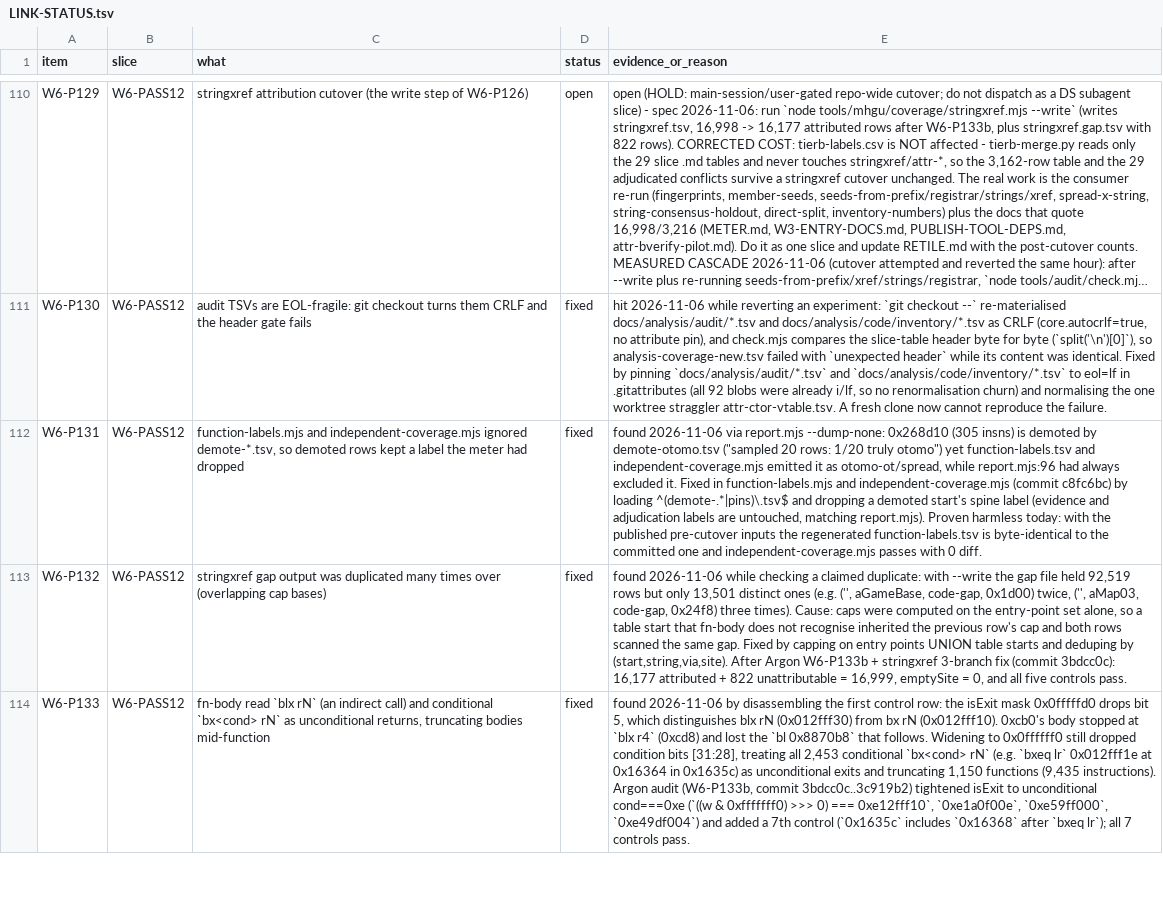
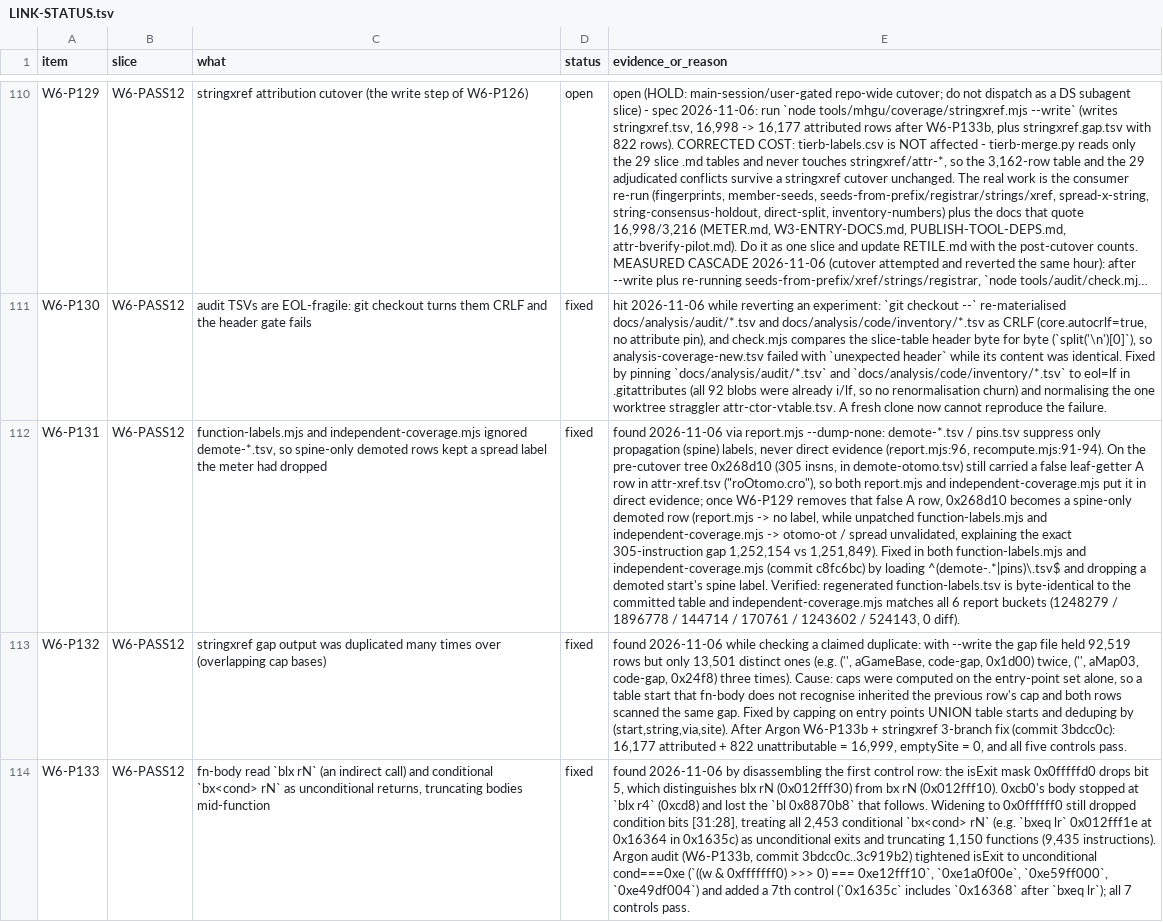
Before and after one commit to Twelve-eight/MHGU, a TSV file: docs/analysis/audit/LINK-STATUS.tsv, drawn as a sheet; only a part is shown, gaps mark what is left out; long unchanged cells end in …; the diff names each change by its address in the sheet, - before the commit and + after, or states it on an @@ line.

Commit message:
audit/LINK-STATUS: refine W6-P131 spine-only demotion note and 6-bucket verification

```diff
--- a/docs/analysis/audit/LINK-STATUS.tsv
+++ b/docs/analysis/audit/LINK-STATUS.tsv
-C112 (what): …demote-*.tsv, so demoted rows kept a label the…
+C112 (what): …demote-*.tsv, so spine-only demoted rows kept a spread label the…
-E112 (evidence_or_reason): …report.mjs --dump-none: 0x268d10 (305 insns) is demoted by demote-otomo.tsv ("sampled 20 rows: 1/20 truly otomo") yet function-labels.tsv and independent-coverage.mjs emitted it as otomo-ot/spread, while report.mjs:96 had always excluded it. Fixed in function-labels.mjs and independent-coverage.mjs (commit c8fc6bc) by loading ^(demote-.*|pins)\.tsv$ and dropping a demoted start's spine label (evidence and adjudication labels are untouched, matching report.mjs). Proven harmless today: with the published pre-cutover inputs the regenerated function-labels.tsv is byte-identical to the committed one and independent-coverage.mjs passes with 0 diff.
+E112 (evidence_or_reason): …report.mjs --dump-none: demote-*.tsv / pins.tsv suppress only propagation (spine) labels, never direct evidence (report.mjs:96, recompute.mjs:91-94). On the pre-cutover tree 0x268d10 (305 insns, in demote-otomo.tsv) still carried a false leaf-getter A row in attr-xref.tsv ("roOtomo.cro"), so both report.mjs and independent-coverage.mjs put it in direct evidence; once W6-P129 removes that false A row, 0x268d10 becomes a spine-only demoted row (report.mjs -> no label, while unpatched function-labels.mjs and independent-coverage.mjs -> otomo-ot / spread unvalidated, explaining the exact 305-instruction gap 1,252,154 vs 1,251,849). Fixed in both function-labels.mjs and independent-coverage.mjs (commit c8fc6bc) by loading ^(demote-.*|pins)\.tsv$ and dropping a demoted start's spine label. Verified: regenerated function-labels.tsv is byte-identical to the committed table and independent-coverage.mjs matches all 6 report buckets (1248279 / 1896778 / 144714 / 170761 / 1243602 / 524143, 0 diff).
```
